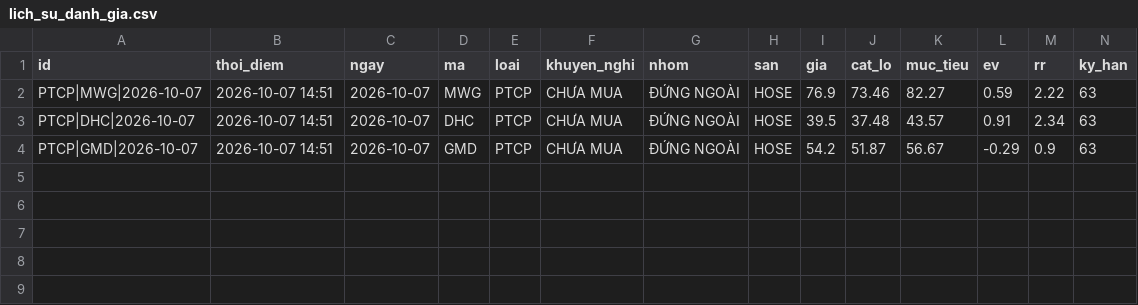
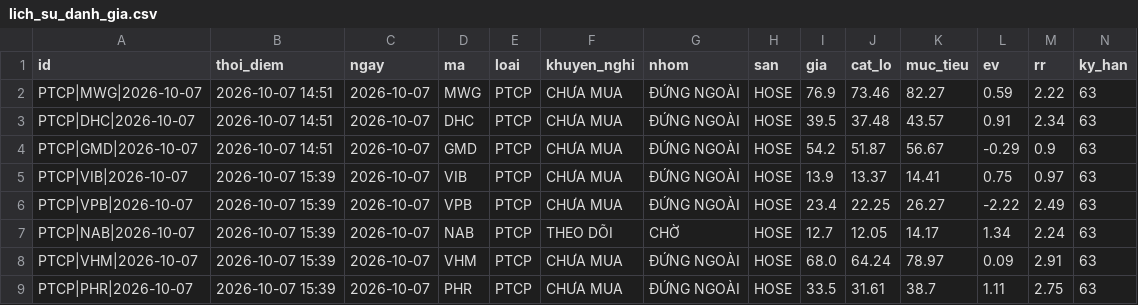
Before and after one commit to mihhle2006-beep/canh-bao-mua, a CSV file: lich_su_danh_gia.csv, drawn as a sheet; only a part is shown; rows hold the shown columns only; the diff names each change by its address in the sheet, - before the commit and + after, or states it on an @@ line.

```diff
--- a/lich_su_danh_gia.csv
+++ b/lich_su_danh_gia.csv
+row 5: PTCP|VIB|2026-10-07 | 2026-10-07 15:39 | 2026-10-07 | VIB | PTCP | CHƯA MUA | ĐỨNG NGOÀI | HOSE | 13.9 | 13.37 | 14.41 | 0.75 | 0.97 | 63
+row 6: PTCP|VPB|2026-10-07 | 2026-10-07 15:39 | 2026-10-07 | VPB | PTCP | CHƯA MUA | ĐỨNG NGOÀI | HOSE | 23.4 | 22.25 | 26.27 | -2.22 | 2.49 | 63
+row 7: PTCP|NAB|2026-10-07 | 2026-10-07 15:39 | 2026-10-07 | NAB | PTCP | THEO DÕI | CHỜ | HOSE | 12.7 | 12.05 | 14.17 | 1.34 | 2.24 | 63
+row 8: PTCP|VHM|2026-10-07 | 2026-10-07 15:39 | 2026-10-07 | VHM | PTCP | CHƯA MUA | ĐỨNG NGOÀI | HOSE | 68.0 | 64.24 | 78.97 | 0.09 | 2.91 | 63
+row 9: PTCP|PHR|2026-10-07 | 2026-10-07 15:39 | 2026-10-07 | PHR | PTCP | CHƯA MUA | ĐỨNG NGOÀI | HOSE | 33.5 | 31.61 | 38.7 | 1.11 | 2.75 | 63
```
